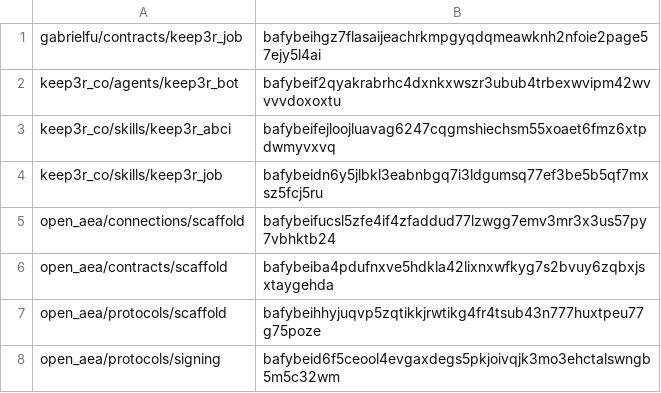
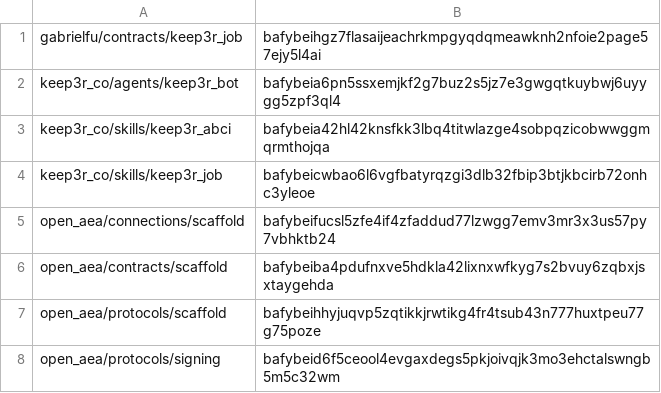
Before and after one commit to valory-xyz/agent-academy-2, a CSV file: packages/hashes.csv, drawn as a sheet; only a part is shown.

```diff
--- a/packages/hashes.csv
+++ b/packages/hashes.csv
@@ -1,5 +1,5 @@
 gabrielfu/contracts/keep3r_job,bafybeihgz7flasaijeachrkmpgyqdqmeawknh2nfoie2page57ejy5l4ai
-keep3r_co/agents/keep3r_bot,bafybeif2qyakrabrhc4dxnkxwszr3ubub4trbexwvipm42wvvvvdoxoxtu
-keep3r_co/skills/keep3r_abci,bafybeifejloojluavag6247cqgmshiechsm55xoaet6fmz6xtpdwmyvxvq
-keep3r_co/skills/keep3r_job,bafybeidn6y5jlbkl3eabnbgq7i3ldgumsq77ef3be5b5qf7mxsz5fcj5ru
+keep3r_co/agents/keep3r_bot,bafybeia6pn5ssxemjkf2g7buz2s5jz7e3gwgqtkuybwj6uyygg5zpf3ql4
+keep3r_co/skills/keep3r_abci,bafybeia42hl42knsfkk3lbq4titwlazge4sobpqzicobwwggmqrmthojqa
+keep3r_co/skills/keep3r_job,bafybeicwbao6l6vgfbatyrqzgi3dlb32fbip3btjkbcirb72onhc3yleoe
 open_aea/connections/scaffold,bafybeifucsl5zfe4if4zfaddud77lzwgg7emv3mr3x3us57py7vbhktb24
```
Also changed, not shown: 3 other files.
